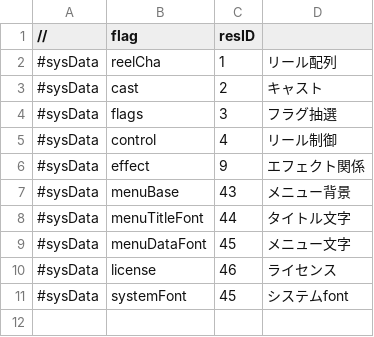
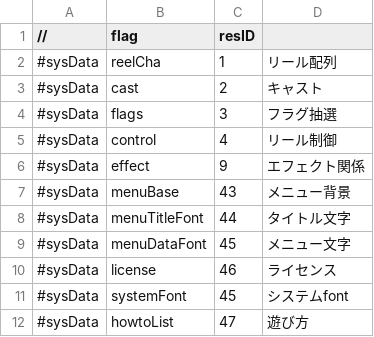
Before and after one commit to M1spark20/TriSpark_Slot_VC2019, a CSV file: TriSpark_Slot/data/readList/controlSys.csv, drawn as a sheet; the diff names each change by its address in the sheet, - before the commit and + after, or states it on an @@ line.

```diff
--- a/TriSpark_Slot/data/readList/controlSys.csv
+++ b/TriSpark_Slot/data/readList/controlSys.csv
+row 12: #sysData | howtoList | 47 | 遊び方
```
Also changed, not shown: 15 other files.
